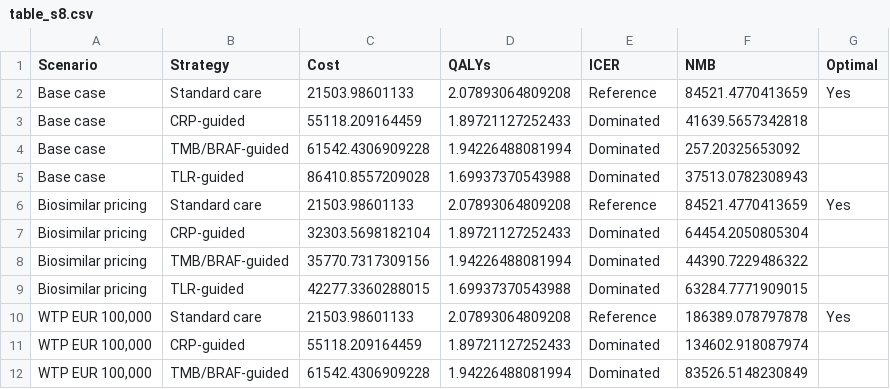
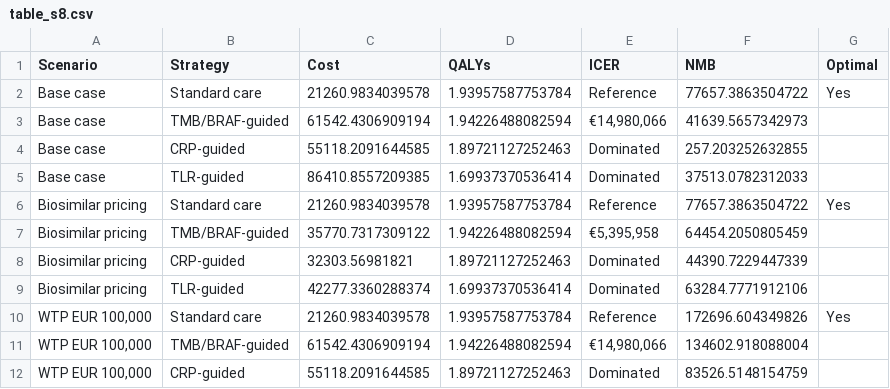
Before and after one commit to ben-geisler/METIMMOX-1, a CSV file: tables/table_s8.csv, drawn as a sheet; only a part is shown; the diff covers the shown part only.

```diff
--- a/tables/table_s8.csv
+++ b/tables/table_s8.csv
@@ -1,12 +1,12 @@
 "Scenario","Strategy","Cost","QALYs","ICER","NMB","Optimal"
-"Base case","Standard care",21503.98601133,2.07893064809208,"Reference",84521.4770413659,"Yes"
-"Base case","CRP-guided",55118.209164459,1.89721127252433,"Dominated",41639.5657342818,""
-"Base case","TMB/BRAF-guided",61542.4306909228,1.94226488081994,"Dominated",257.20325653092,""
-"Base case","TLR-guided",86410.8557209028,1.69937370543988,"Dominated",37513.0782308943,""
-"Biosimilar pricing","Standard care",21503.98601133,2.07893064809208,"Reference",84521.4770413659,"Yes"
-"Biosimilar pricing","CRP-guided",32303.5698182104,1.89721127252433,"Dominated",64454.2050805304,""
-"Biosimilar pricing","TMB/BRAF-guided",35770.7317309156,1.94226488081994,"Dominated",44390.7229486322,""
-"Biosimilar pricing","TLR-guided",42277.3360288015,1.69937370543988,"Dominated",63284.7771909015,""
-"WTP EUR 100,000","Standard care",21503.98601133,2.07893064809208,"Reference",186389.078797878,"Yes"
-"WTP EUR 100,000","CRP-guided",55118.209164459,1.89721127252433,"Dominated",134602.918087974,""
-"WTP EUR 100,000","TMB/BRAF-guided",61542.4306909228,1.94226488081994,"Dominated",83526.5148230849,""
+"Base case","Standard care",21260.9834039578,1.93957587753784,"Reference",77657.3863504722,"Yes"
+"Base case","TMB/BRAF-guided",61542.4306909194,1.94226488082594,"€14,980,066",41639.5657342973,""
+"Base case","CRP-guided",55118.2091644585,1.89721127252463,"Dominated",257.203252632855,""
+"Base case","TLR-guided",86410.8557209385,1.69937370536414,"Dominated",37513.0782312033,""
+"Biosimilar pricing","Standard care",21260.9834039578,1.93957587753784,"Reference",77657.3863504722,"Yes"
+"Biosimilar pricing","TMB/BRAF-guided",35770.7317309122,1.94226488082594,"€5,395,958",64454.2050805459,""
+"Biosimilar pricing","CRP-guided",32303.56981821,1.89721127252463,"Dominated",44390.7229447339,""
+"Biosimilar pricing","TLR-guided",42277.3360288374,1.69937370536414,"Dominated",63284.7771912106,""
+"WTP EUR 100,000","Standard care",21260.9834039578,1.93957587753784,"Reference",172696.604349826,"Yes"
+"WTP EUR 100,000","TMB/BRAF-guided",61542.4306909194,1.94226488082594,"€14,980,066",134602.918088004,""
+"WTP EUR 100,000","CRP-guided",55118.2091644585,1.89721127252463,"Dominated",83526.5148154759,""
```
Also changed, not shown: 2 added rows, 2 removed rows and 32 edited cells elsewhere in this file, tables/table_s3.csv, tables/table_s4.csv, 11 other files.
